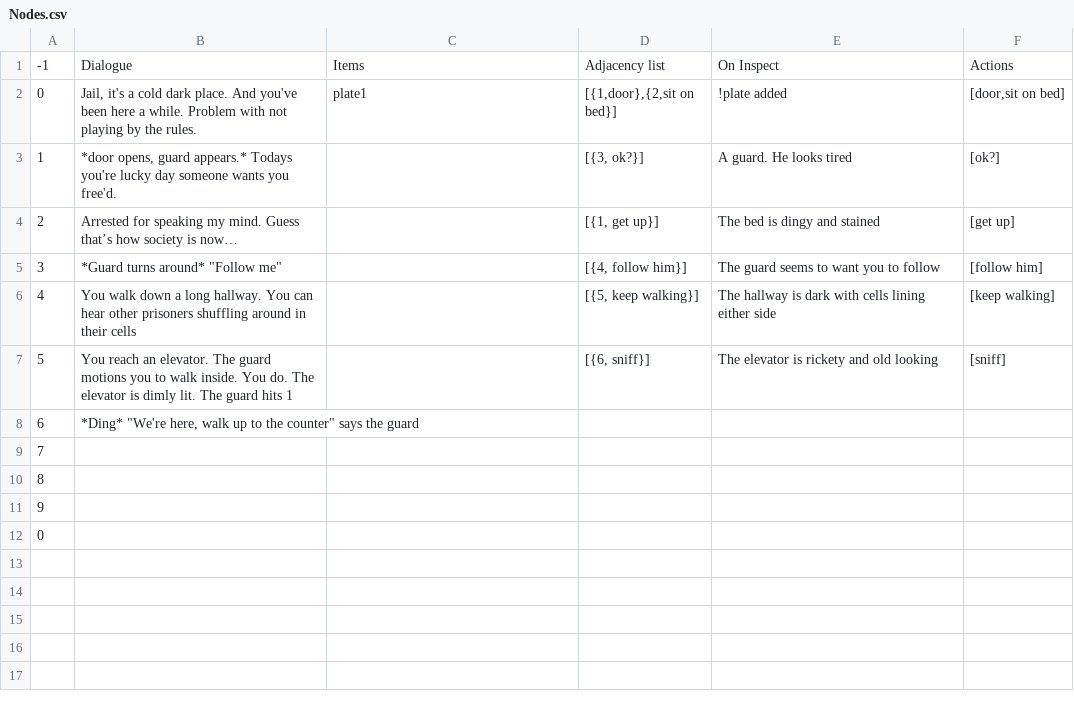
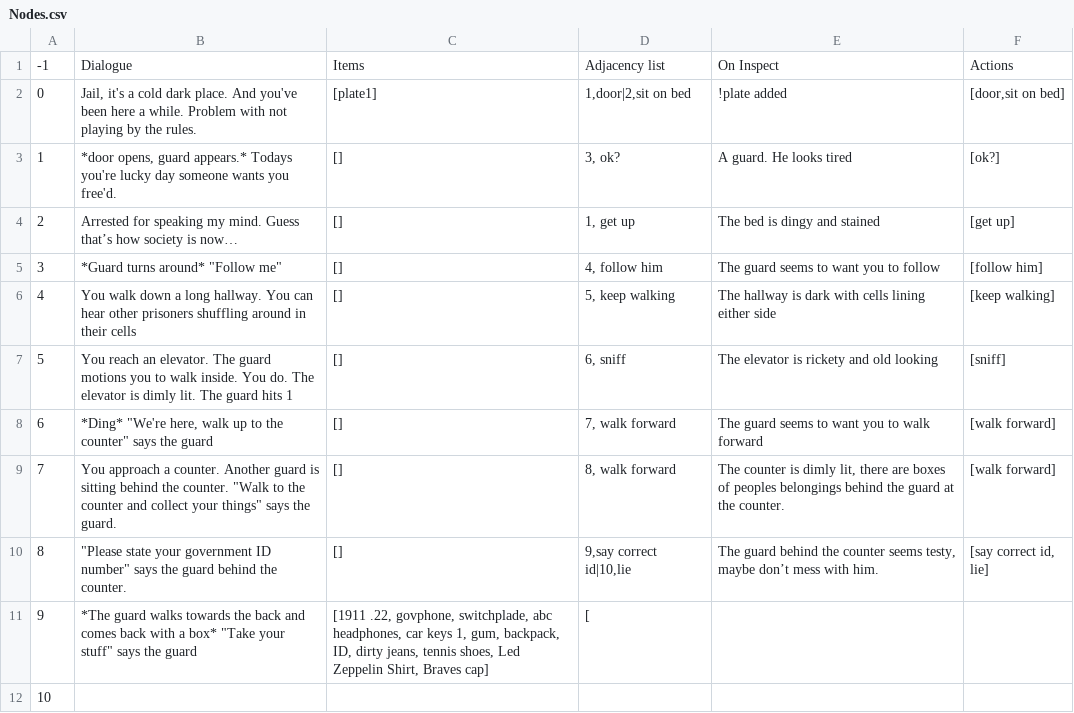
Before and after one commit to snmackay/A-Shot-In-the-Dark, a CSV file: Nodes.csv, drawn as a sheet.

Commit message:
Add files via upload

```diff
--- a/Nodes.csv
+++ b/Nodes.csv
@@ -1,12 +1,12 @@
 -1,Dialogue,Items,Adjacency list,On Inspect,Actions
-0,"Jail, it's a cold dark place. And you've been here a while. Problem with not playing by the rules. ",plate1,"[{1,door},{2,sit on bed}]",!plate added,"[door,sit on bed]"
-1,"*door opens, guard appears.* Todays you're lucky day someone wants you free'd.",,"[{3, ok?}]",A guard. He looks tired,[ok?]
-2,Arrested for speaking my mind. Guess that’s how society is now…,,"[{1, get up}]",The bed is dingy and stained,[get up]
-3,"*Guard turns around* ""Follow me"" ",,"[{4, follow him}]",The guard seems to want you to follow,[follow him]
-4,You walk down a long hallway. You can hear other prisoners shuffling around in their cells,,"[{5, keep walking}]",The hallway is dark with cells lining either side,[keep walking]
-5,You reach an elevator. The guard motions you to walk inside. You do. The elevator is dimly lit. The guard hits 1,,"[{6, sniff}]",The elevator is rickety and old looking,[sniff]
-6,"*Ding* ""We're here, walk up to the counter"" says the guard",,,,
-7,,,,,
-8,,,,,
-9,,,,,
-0,,,,,
+0,"Jail, it's a cold dark place. And you've been here a while. Problem with not playing by the rules. ",[plate1],"1,door|2,sit on bed",!plate added,"[door,sit on bed]"
+1,"*door opens, guard appears.* Todays you're lucky day someone wants you free'd.",[],"3, ok?",A guard. He looks tired,[ok?]
+2,Arrested for speaking my mind. Guess that’s how society is now…,[],"1, get up",The bed is dingy and stained,[get up]
+3,"*Guard turns around* ""Follow me"" ",[],"4, follow him",The guard seems to want you to follow,[follow him]
+4,You walk down a long hallway. You can hear other prisoners shuffling around in their cells,[],"5, keep walking",The hallway is dark with cells lining either side,[keep walking]
+5,You reach an elevator. The guard motions you to walk inside. You do. The elevator is dimly lit. The guard hits 1,[],"6, sniff",The elevator is rickety and old looking,[sniff]
+6,"*Ding* ""We're here, walk up to the counter"" says the guard",[],"7, walk forward",The guard seems to want you to walk forward,[walk forward]
+7,"You approach a counter. Another  guard is sitting behind the counter. ""Walk to the counter and collect your things"" says the guard.",[],"8, walk forward","The counter is dimly lit, there are boxes of peoples belongings behind the guard at the counter.",[walk forward]
+8,"""Please state your government ID number"" says the guard behind the counter.",[],"9,say correct id|10,lie","The guard behind the counter seems testy, maybe don’t mess with him.","[say correct id, lie]"
+9,"*The guard walks towards the back and comes back with a box* ""Take your stuff"" says the guard","[1911 .22, govphone, switchplade, abc headphones, car keys 1, gum, backpack, ID, dirty jeans, tennis shoes, Led Zeppelin Shirt, Braves cap]",[,,
+10,,,,,
```
